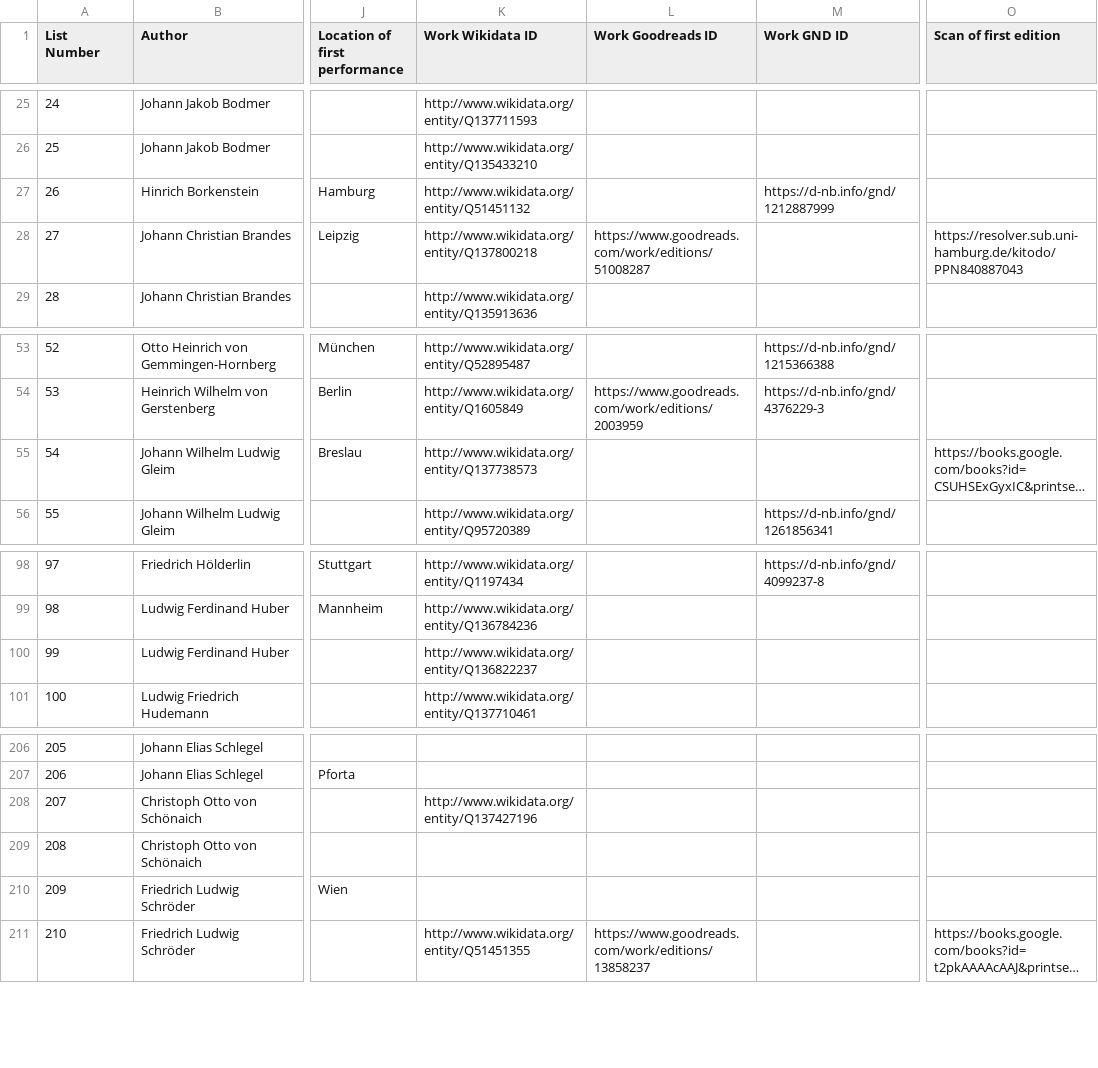
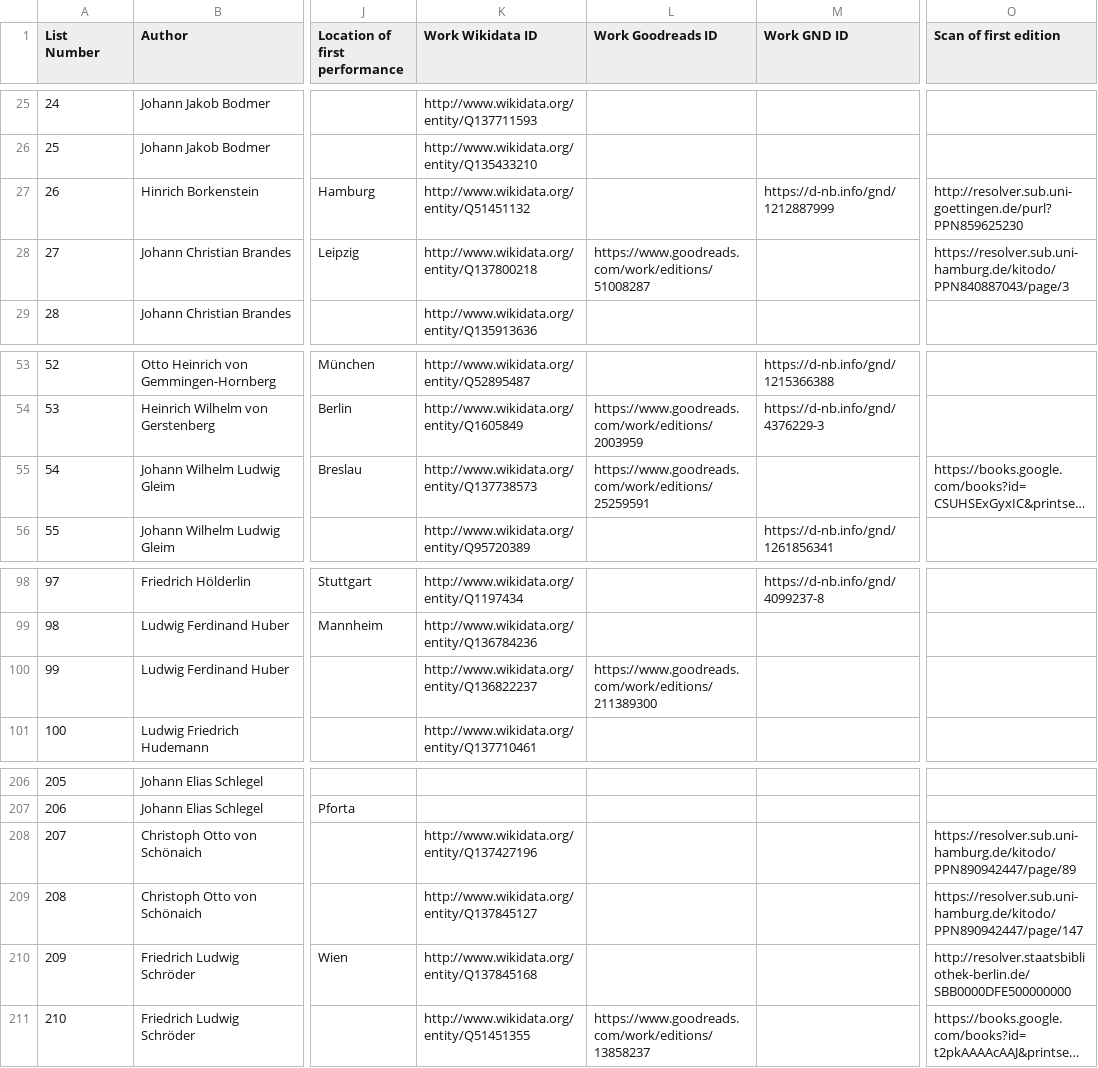
Before and after one commit to ashl-1/canon-shelf, a TSV file: lists/2001-dramenlexikon-18c/2001-dramenlexikon-18c.tsv, drawn as a sheet; only a part is shown, gaps mark what is left out; long unchanged cells end in …; the diff names each change by its address in the sheet, - before the commit and + after, or states it on an @@ line.

Commit message:
add IDs

```diff
--- a/lists/2001-dramenlexikon-18c/2001-dramenlexikon-18c.tsv
+++ b/lists/2001-dramenlexikon-18c/2001-dramenlexikon-18c.tsv
-O27 (Scan of first edition): (empty)
+O27 (Scan of first edition): http://resolver.sub.uni-goettingen.de/purl?PPN859625230
-O28 (Scan of first edition): https://resolver.sub.uni-hamburg.de/kitodo/PPN840887043
+O28 (Scan of first edition): https://resolver.sub.uni-hamburg.de/kitodo/PPN840887043/page/3
-L55 (Work Goodreads ID): (empty)
+L55 (Work Goodreads ID): https://www.goodreads.com/work/editions/25259591
-L100 (Work Goodreads ID): (empty)
+L100 (Work Goodreads ID): https://www.goodreads.com/work/editions/211389300
-O208 (Scan of first edition): (empty)
+O208 (Scan of first edition): https://resolver.sub.uni-hamburg.de/kitodo/PPN890942447/page/89
-K209 (Work Wikidata ID): (empty)
+K209 (Work Wikidata ID): http://www.wikidata.org/entity/Q137845127
-O209 (Scan of first edition): (empty)
+O209 (Scan of first edition): https://resolver.sub.uni-hamburg.de/kitodo/PPN890942447/page/147
-K210 (Work Wikidata ID): (empty)
+K210 (Work Wikidata ID): http://www.wikidata.org/entity/Q137845168
-O210 (Scan of first edition): (empty)
+O210 (Scan of first edition): http://resolver.staatsbibliothek-berlin.de/SBB0000DFE500000000
```
